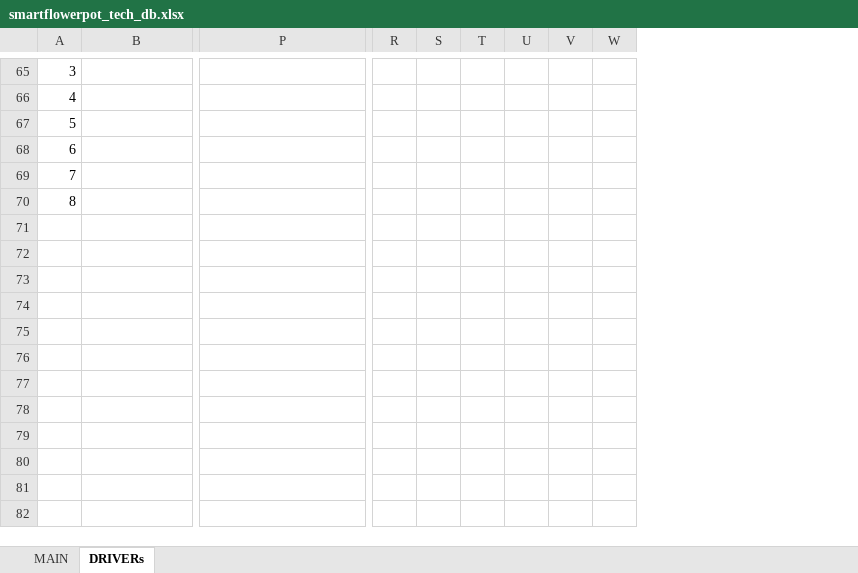
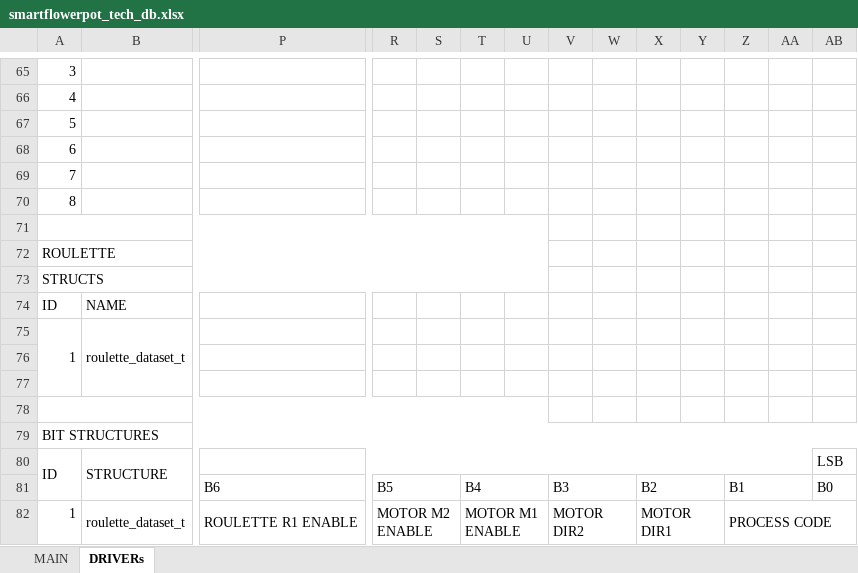
Before and after one commit to warezoid/smart_flowerpot, an Excel workbook: docs/smartflowerpot_tech_db.xlsx, sheet DRIVERs, drawn as a sheet; only a part is shown, gaps mark what is left out; values as stored, in another font and other column widths than the file's, no cell formats; rows hold the shown columns only; the diff covers the shown part only; the diff names each change by its address in the sheet, - before the commit and + after, or states it on an @@ line.

Commit message:
[ Version 0.0.26 ] - roulette docs was updated & file structure was init.

```diff
--- a/docs/smartflowerpot_tech_db.xlsx (sheet DRIVERs)
+++ b/docs/smartflowerpot_tech_db.xlsx (sheet DRIVERs)
+column S, empty
+column U, empty
+column W, empty
+column Y, empty
+column AA, empty
+row 71: (empty)
+row 72: ROULETTE
+row 73: STRUCTS
+row 74: ID | NAME
+row 75: 1 | roulette_dataset_t
+row 76: (empty)
+row 77: (empty)
+row 78: (empty)
+row 79: BIT STRUCTURES
+row 80: ID | STRUCTURE |  |  |  |  |  |  |  |  |  |  |  | LSB
+row 81:  |  | B6 | B5 |  | B4 |  | B3 |  | B2 |  | B1 |  | B0
+row 82: 1 | roulette_dataset_t | ROULETTE R1 ENABLE | MOTOR M2 ENABLE |  | MOTOR M1 ENABLE |  | MOTOR DIR2 |  | MOTOR DIR1 |  | PROCESS CODE
```
Also changed, not shown: merged cells elsewhere in this sheet, cell formats, 4 other files.
